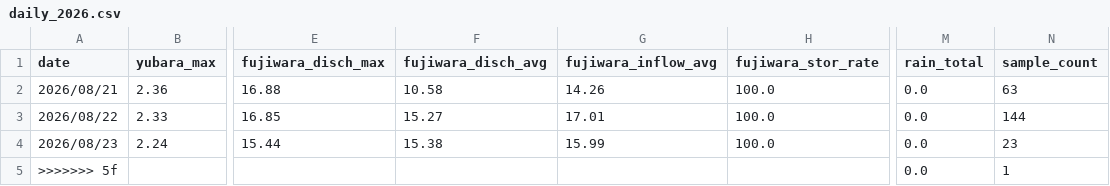
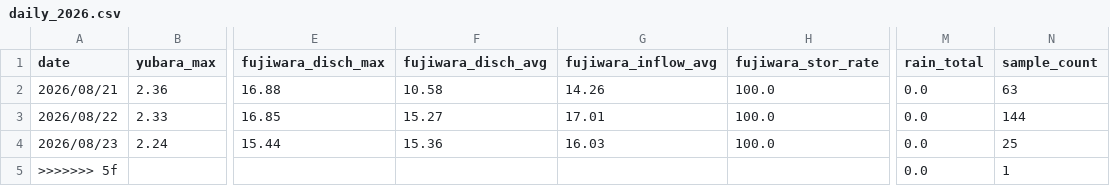
Before and after one commit to tetsucanyons-cell/tone-river-water, a CSV file: data/history/daily_2026.csv, drawn as a sheet; only a part is shown, gaps mark what is left out; the diff names each change by its address in the sheet, - before the commit and + after, or states it on an @@ line.

```diff
--- a/data/history/daily_2026.csv
+++ b/data/history/daily_2026.csv
-F4 (fujiwara_disch_avg): 15.38
+F4 (fujiwara_disch_avg): 15.36
-G4 (fujiwara_inflow_avg): 15.99
+G4 (fujiwara_inflow_avg): 16.03
-N4 (sample_count): 23
+N4 (sample_count): 25
```
Also changed, not shown: data/history/2026-08.csv, public/data/history/2026-08.csv, 5 other files.
